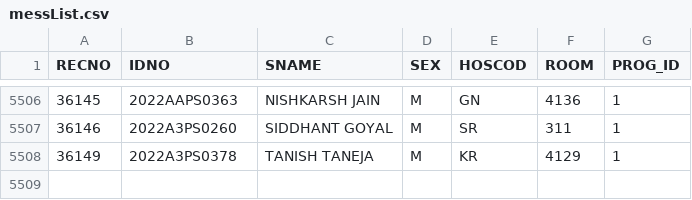
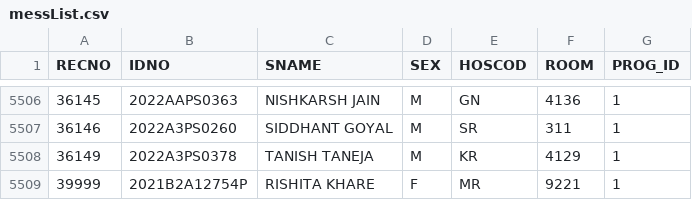
Before and after one commit to DoPyBITS/Updated-New-Fresh-Version-2, a CSV file: messList.csv, drawn as a sheet; only a part is shown, gaps mark what is left out; the diff names each change by its address in the sheet, - before the commit and + after, or states it on an @@ line.

Commit message:
Update messList.csv

```diff
--- a/messList.csv
+++ b/messList.csv
+row 5509: 39999 | 2021B2A12754P | RISHITA KHARE | F | MR | 9221 | 1
```
